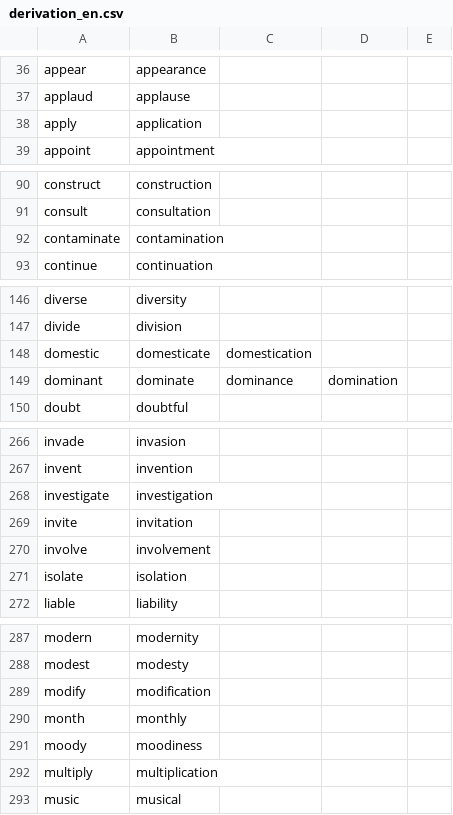
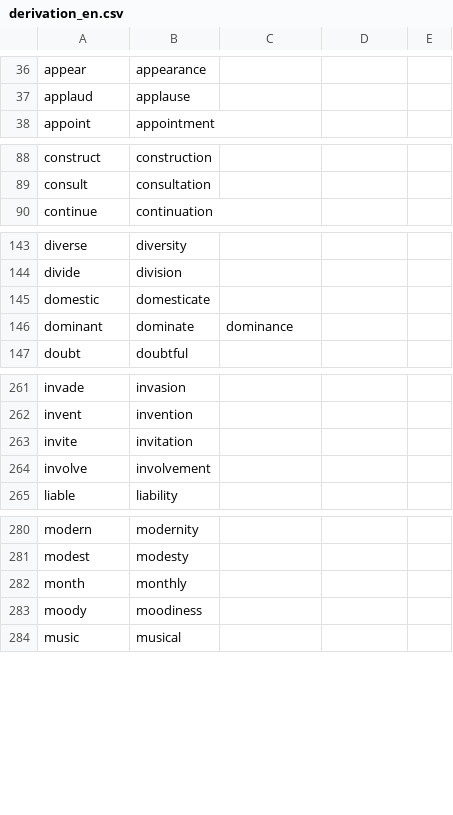
Before and after one commit to msg-systems/holmes-extractor, a CSV file: holmes_extractor/data/derivation_en.csv, drawn as a sheet; only a part is shown, gaps mark what is left out; the diff covers the shown part only.

```diff
--- a/holmes_extractor/data/derivation_en.csv
+++ b/holmes_extractor/data/derivation_en.csv
@@ -37,3 +37,2 @@ appear,appearance
 applaud,applause
-apply,application
 appoint,appointment
@@ -91,3 +89,2 @@ construct,construction
 consult,consultation
-contaminate,contamination
 continue,continuation
@@ -147,4 +144,4 @@ diverse,diversity
 divide,division
-domestic,domesticate,domestication
-dominant,dominate,dominance,domination
+domestic,domesticate
+dominant,dominate,dominance
 doubt,doubtful
@@ -267,6 +262,4 @@ invade,invasion
 invent,invention
-investigate,investigation
 invite,invitation
 involve,involvement
-isolate,isolation
 liable,liability
@@ -288,6 +281,4 @@ modern,modernity
 modest,modesty
-modify,modification
 month,monthly
 moody,moodiness
-multiply,multiplication
 music,musical
```
Also changed, not shown: 1 added row, 10 removed rows and 7 edited cells elsewhere in this file, holmes_extractor/data/derivation_de.csv, 16 other files.
